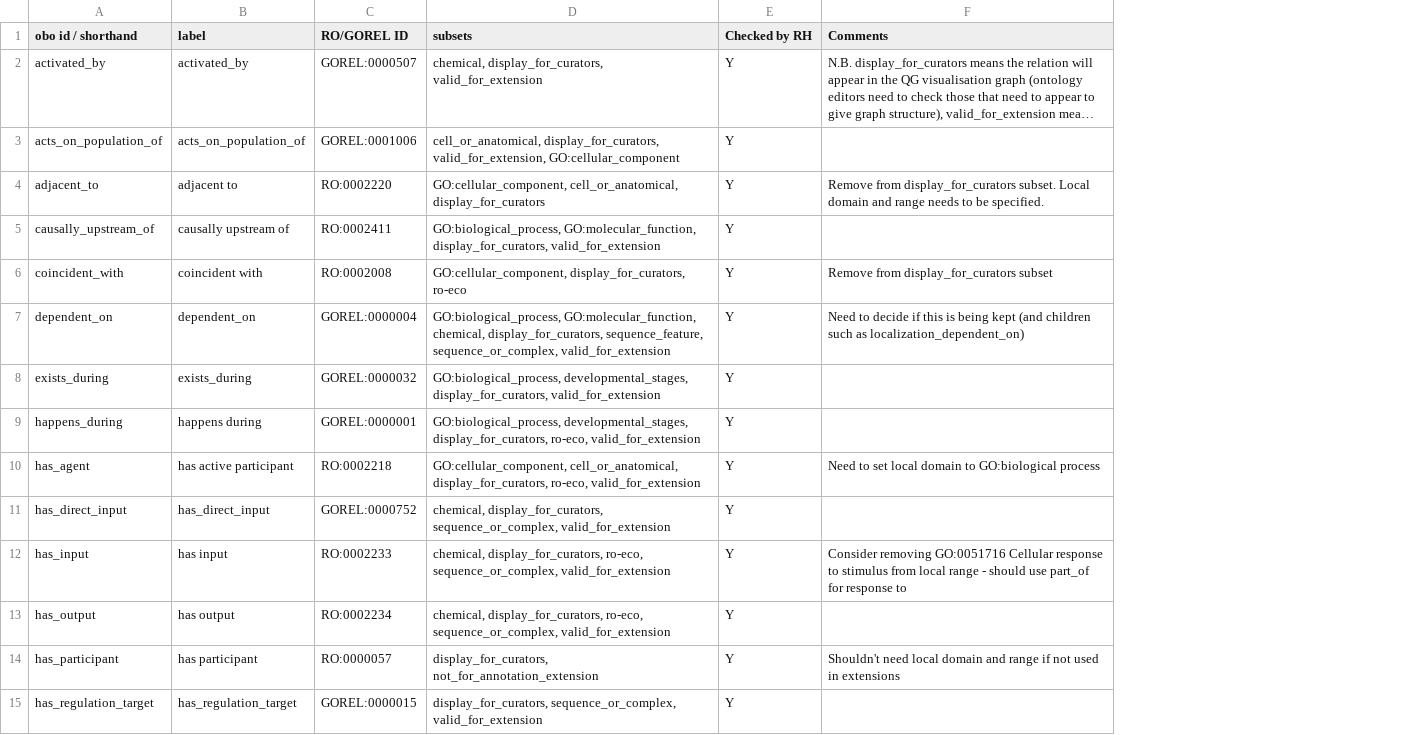
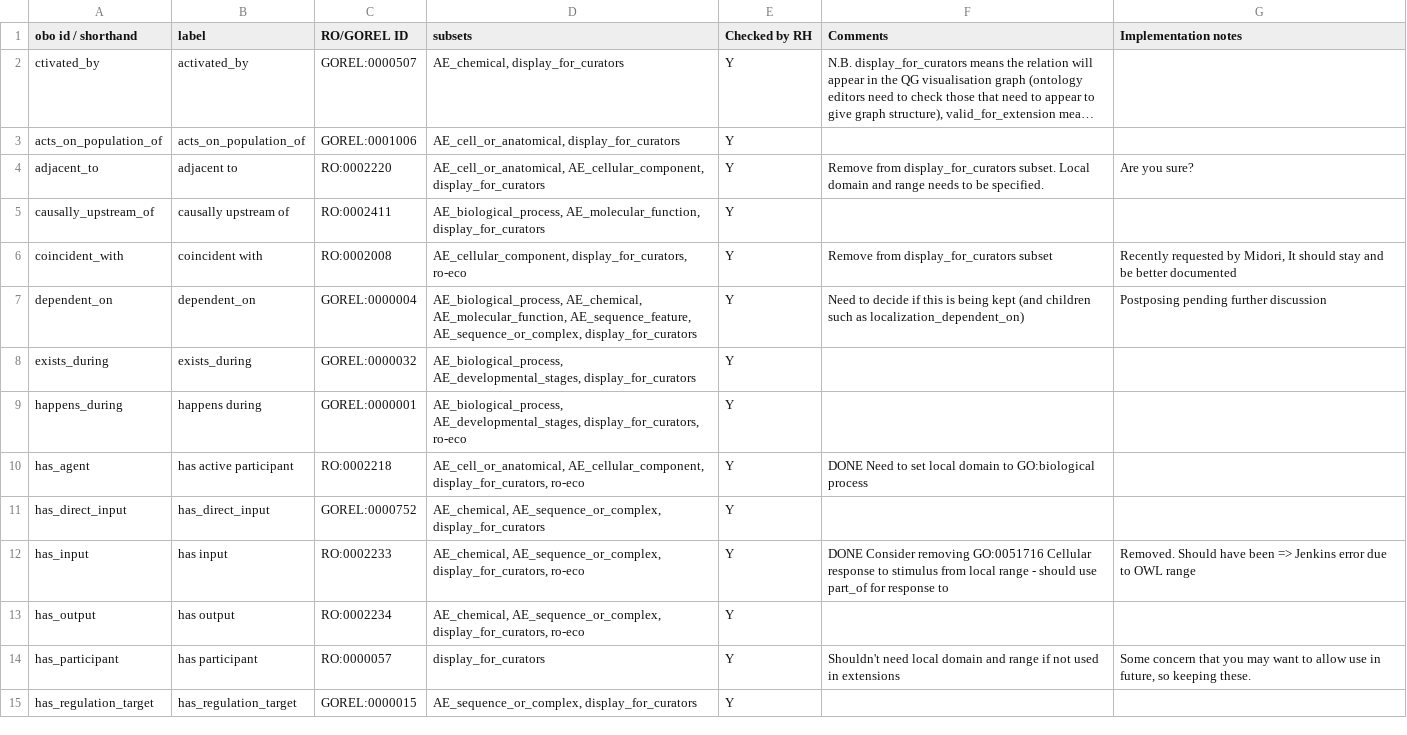
Before and after one commit to geneontology/annotation_extensions, a TSV file: display_for_annotators.tsv, drawn as a sheet; only a part is shown; long unchanged cells end in …; the diff covers the shown part only; the diff names each change by its address in the sheet, - before the commit and + after, or states it on an @@ line.

Commit message:
Update display_for_annotators.tsv
Updated with notes on changes and new subset details.  Note that flagging for AE validity now works on subset name: all subsets for AE are prefixed by AE_.  This allows Tony to filter out subsets that come in RO (e.g. ro-eco).  cc @Rlovering

```diff
--- a/display_for_annotators.tsv
+++ b/display_for_annotators.tsv
+column G (Implementation notes), rows 4-14: Are you sure? |  | Recently requested by Midori, It should stay and be better documented | Postposing pending further discussion |  |  |  |  | Removed. Should have been => Jenkins error due to OWL range |  | Some concern that you may want to allow use in future, so keeping these.
-A2 (obo id / shorthand): activated_by
+A2 (obo id / shorthand): ctivated_by
-D2 (subsets): chemical, display_for_curators, valid_for_extension
+D2 (subsets): AE_chemical, display_for_curators
-D3 (subsets): cell_or_anatomical, display_for_curators, valid_for_extension, GO:cellular_component
+D3 (subsets): AE_cell_or_anatomical, display_for_curators
-D4 (subsets): GO:cellular_component, cell_or_anatomical, display_for_curators
+D4 (subsets): AE_cell_or_anatomical, AE_cellular_component, display_for_curators
-D5 (subsets): GO:biological_process, GO:molecular_function, display_for_curators, valid_for_extension
+D5 (subsets): AE_biological_process, AE_molecular_function, display_for_curators
-D6 (subsets): GO:cellular_component, display_for_curators, ro-eco
+D6 (subsets): AE_cellular_component, display_for_curators, ro-eco
-D7 (subsets): GO:biological_process, GO:molecular_function, chemical, display_for_curators, sequence_feature, sequence_or_complex, valid_for_extension
+D7 (subsets): AE_biological_process, AE_chemical, AE_molecular_function, AE_sequence_feature, AE_sequence_or_complex, display_for_curators
-D8 (subsets): GO:biological_process, developmental_stages, display_for_curators, valid_for_extension
+D8 (subsets): AE_biological_process, AE_developmental_stages, display_for_curators
-D9 (subsets): GO:biological_process, developmental_stages, display_for_curators, ro-eco, valid_for_extension
+D9 (subsets): AE_biological_process, AE_developmental_stages, display_for_curators, ro-eco
-D10 (subsets): GO:cellular_component, cell_or_anatomical, display_for_curators, ro-eco, valid_for_extension
+D10 (subsets): AE_cell_or_anatomical, AE_cellular_component, display_for_curators, ro-eco
-F10 (Comments): Need to…
+F10 (Comments): DONE Need to…
-D11 (subsets): chemical, display_for_curators, sequence_or_complex, valid_for_extension
+D11 (subsets): AE_chemical, AE_sequence_or_complex, display_for_curators
-D12:D13 (subsets): chemical, display_for_curators, ro-eco, sequence_or_complex, valid_for_extension
+D12:D13 (subsets): AE_chemical, AE_sequence_or_complex, display_for_curators, ro-eco
-F12 (Comments): Consider removing…
+F12 (Comments): DONE Consider removing…
-D14 (subsets): display_for_curators, not_for_annotation_extension
+D14 (subsets): display_for_curators
-D15 (subsets): display_for_curators, sequence_or_complex, valid_for_extension
+D15 (subsets): AE_sequence_or_complex, display_for_curators
```
Also changed, not shown: 35 edited cells elsewhere in this file.
